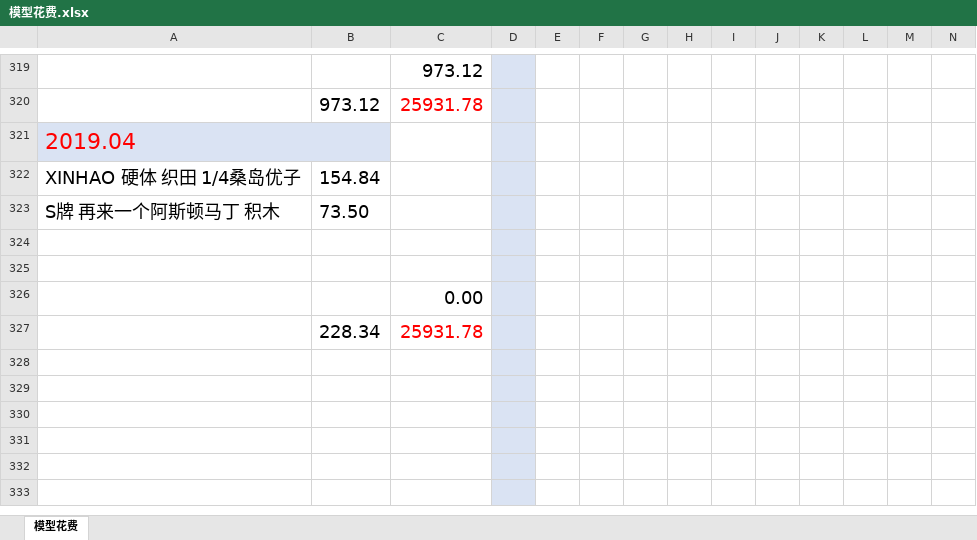
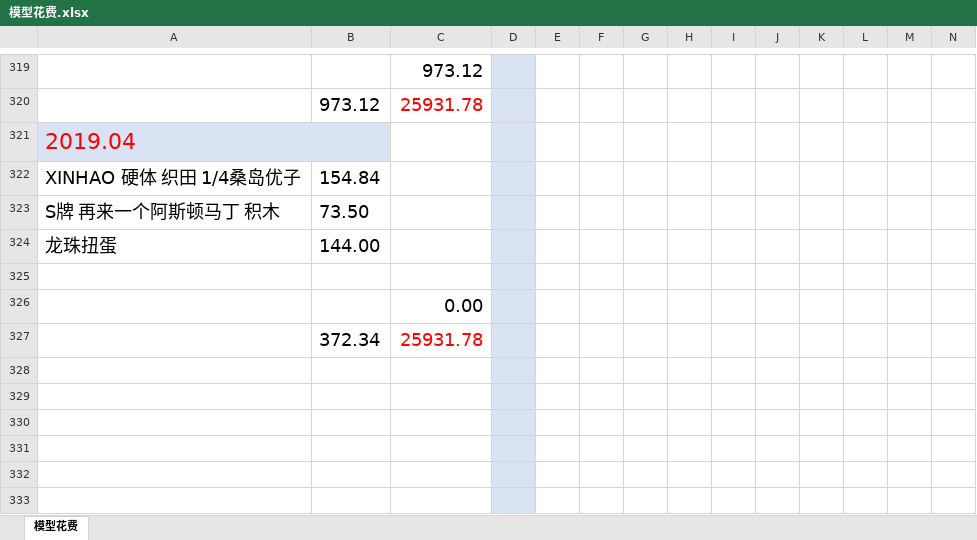
Before and after one commit to wlq82882984/RankTest, an Excel workbook: 健身文档/模型花费.xlsx, sheet 模型花费, drawn as a sheet; only a part is shown, gaps mark what is left out; values as stored, in another font and other column widths than the file's, no borders; rows hold the shown columns only; the diff names each change by its address in the sheet, - before the commit and + after, or states it on an @@ line.

Commit message:
no message

```diff
--- a/健身文档/模型花费.xlsx (sheet 模型花费)
+++ b/健身文档/模型花费.xlsx (sheet 模型花费)
-row 324: (empty)
+row 324: 龙珠扭蛋 | 144.00
-B327: 228.34
+B327: 372.34
```
